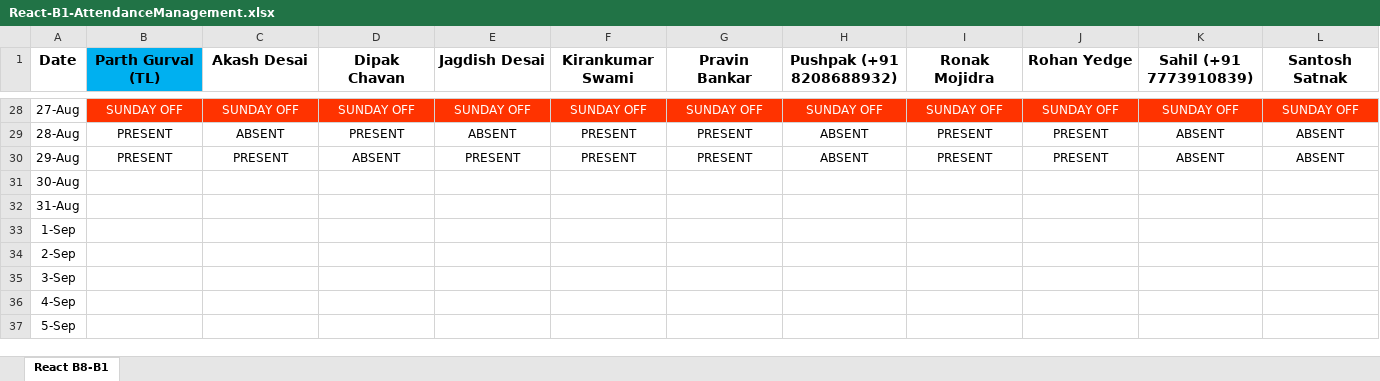
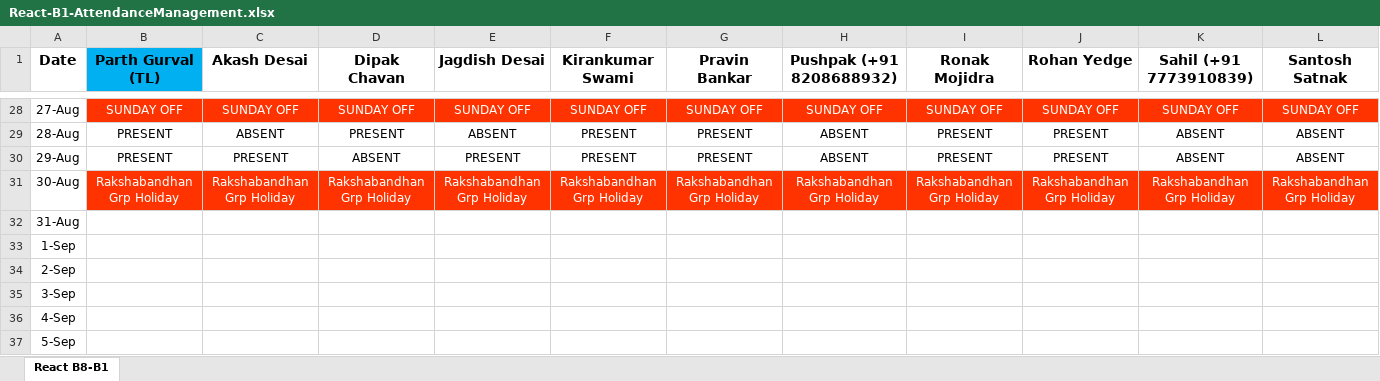
Before and after one commit to ParthGurval/attendanceMentainace, an Excel workbook: React-B1-AttendanceManagement.xlsx, sheet React B8-B1, drawn as a sheet; only a part is shown, gaps mark what is left out; values as stored, in another font and other column widths than the file's, no borders; the diff covers the shown part only; the diff names each change by its address in the sheet, - before the commit and + after, or states it on an @@ line.

Commit message:
Attendance 30-08-2023
Attendance 30-08-2023

```diff
--- a/React-B1-AttendanceManagement.xlsx (sheet React B8-B1)
+++ b/React-B1-AttendanceManagement.xlsx (sheet React B8-B1)
-B31 (Parth Gurval (TL)): (empty)
+B31 (Parth Gurval (TL)): Rakshabandhan Grp Holiday
-B31:L31 fill: none
+B31:L31 fill: #FF3300
-C31 (Akash Desai): (empty)
+C31 (Akash Desai): Rakshabandhan Grp Holiday
-D31 (Dipak Chavan): (empty)
+D31 (Dipak Chavan): Rakshabandhan Grp Holiday
-E31 (Jagdish Desai): (empty)
+E31 (Jagdish Desai): Rakshabandhan Grp Holiday
-F31 (Kirankumar Swami): (empty)
+F31 (Kirankumar Swami): Rakshabandhan Grp Holiday
-G31 (Pravin Bankar): (empty)
+G31 (Pravin Bankar): Rakshabandhan Grp Holiday
-H31 (Pushpak (+91 8208688932)): (empty)
+H31 (Pushpak (+91 8208688932)): Rakshabandhan Grp Holiday
-I31 (Ronak Mojidra): (empty)
+I31 (Ronak Mojidra): Rakshabandhan Grp Holiday
-J31 (Rohan Yedge): (empty)
+J31 (Rohan Yedge): Rakshabandhan Grp Holiday
-K31 (Sahil (+91 7773910839)): (empty)
+K31 (Sahil (+91 7773910839)): Rakshabandhan Grp Holiday
-L31 (Santosh Satnak): (empty)
+L31 (Santosh Satnak): Rakshabandhan Grp Holiday
```
Also changed, not shown: 8 edited cells and cell formats elsewhere in this sheet.
